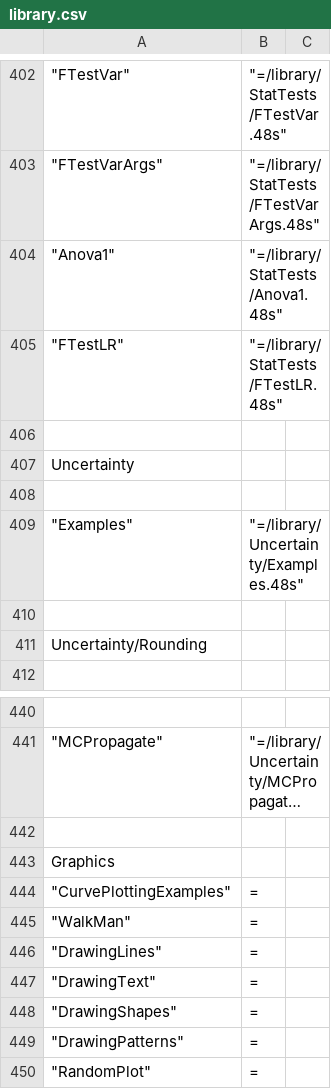
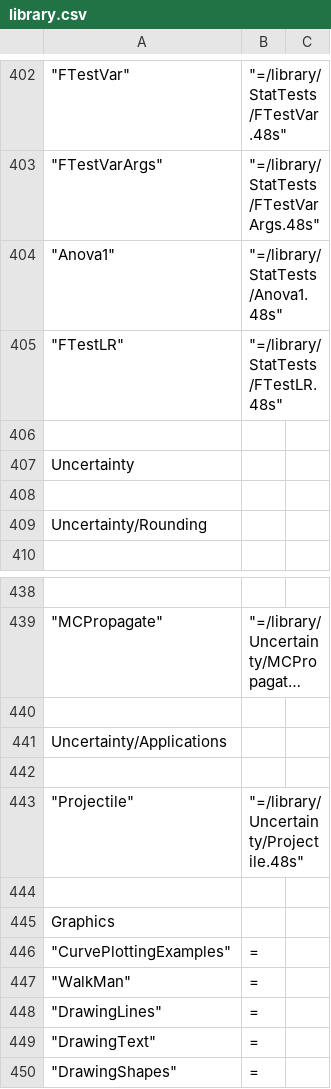
Before and after one commit to c3d/db48x, a CSV file: config/library.csv, drawn as a sheet; only a part is shown, gaps mark what is left out; the shorter side is filled out with more unchanged rows; long unchanged cells end in …; removed rows and columns are numbered as before the commit, all else as after; the diff names each change by its address in the sheet, - before the commit and + after, or states it on an @@ line.

```diff
--- a/config/library.csv
+++ b/config/library.csv
-row 409: "Examples" | "=/library/Uncertainty/Examples.48s"
-row 410: (empty)
+row 440: (empty)
+row 441: Uncertainty/Applications
+row 442: (empty)
+row 443: "Projectile" | "=/library/Uncertainty/Projectile.48s"
```
Also changed, not shown: 2 other files.
